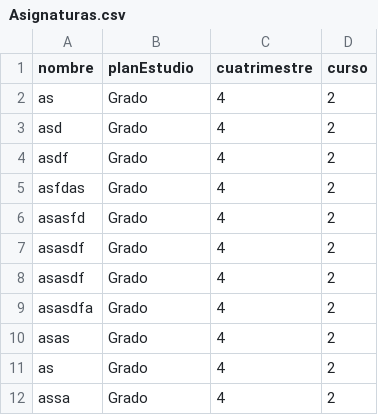
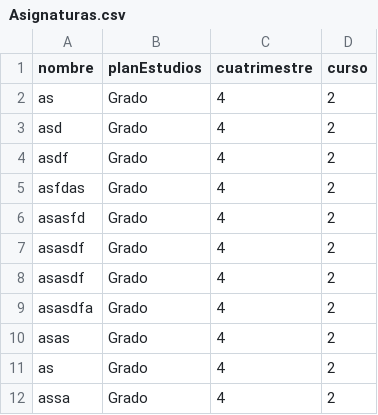
Before and after one commit to Luisvgf30/Proyecto-AD-11, a CSV file: files/asignaturas/Asignaturas.csv, drawn as a sheet.

```diff
--- a/files/asignaturas/Asignaturas.csv
+++ b/files/asignaturas/Asignaturas.csv
@@ -1,2 +1,2 @@
-nombre;planEstudio;cuatrimestre;curso
+nombre;planEstudios;cuatrimestre;curso
 as;Grado;4;2
```
Also changed, not shown: 7 other files.
